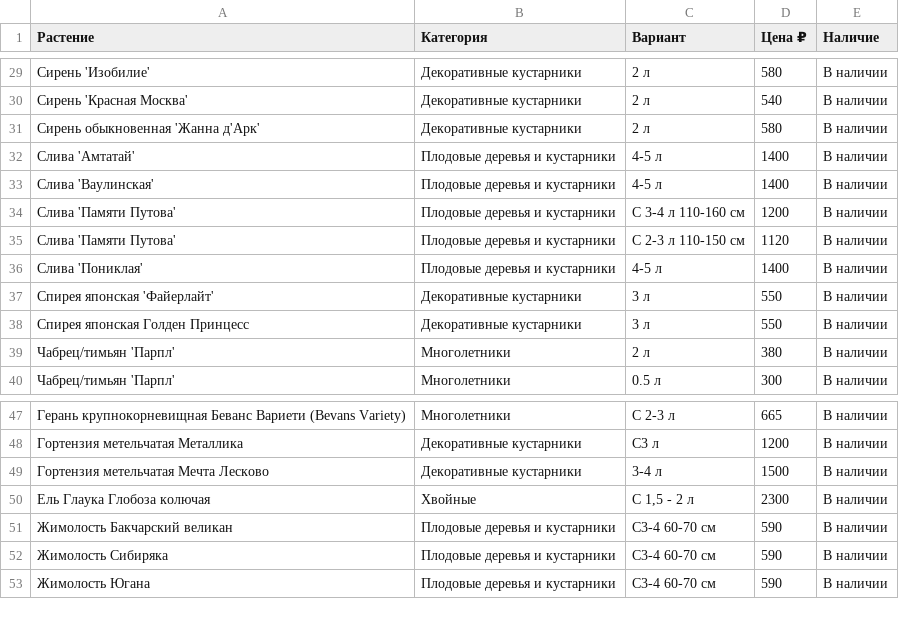
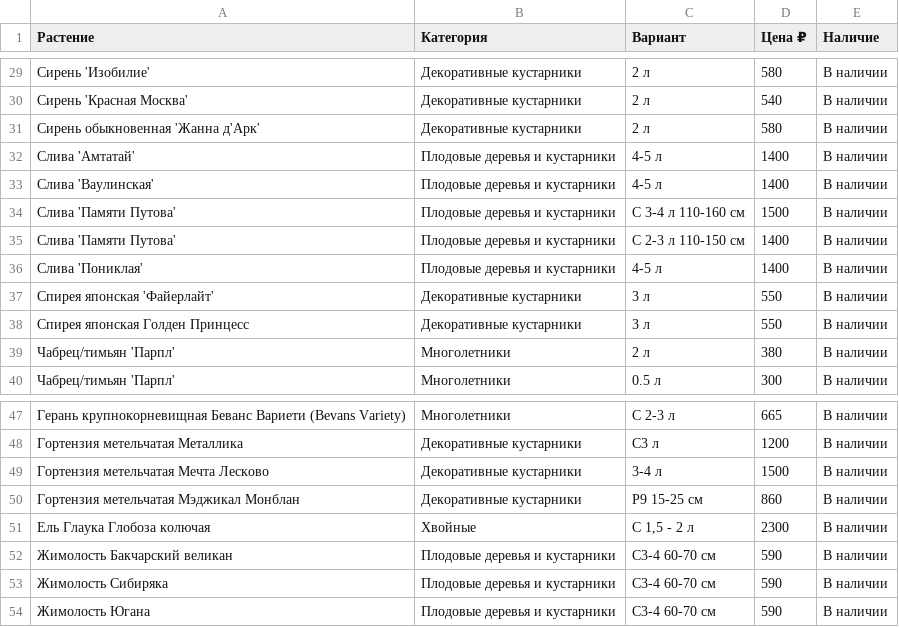
Before and after one commit to i-romanoff/chudni-sad, a CSV file: data/price.csv, drawn as a sheet; only a part is shown, gaps mark what is left out.

```diff
--- a/data/price.csv
+++ b/data/price.csv
@@ -33,4 +33,4 @@
 Слива 'Ваулинская';Плодовые деревья и кустарники;4-5 л;1400;В наличии
-Слива 'Памяти Путова';Плодовые деревья и кустарники;С 3-4 л 110-160 см;1200;В наличии
-Слива 'Памяти Путова';Плодовые деревья и кустарники;С 2-3 л 110-150 см;1120;В наличии
+Слива 'Памяти Путова';Плодовые деревья и кустарники;С 3-4 л 110-160 см;1500;В наличии
+Слива 'Памяти Путова';Плодовые деревья и кустарники;С 2-3 л 110-150 см;1400;В наличии
 Слива 'Пониклая';Плодовые деревья и кустарники;4-5 л;1400;В наличии
@@ -49,2 +49,3 @@
 Гортензия метельчатая Мечта Лесково;Декоративные кустарники;3-4 л;1500;В наличии
+Гортензия метельчатая Мэджикал Монблан;Декоративные кустарники;Р9 15-25 см;860;В наличии
 Ель Глаука Глобоза колючая;Хвойные;С 1,5 - 2 л;2300;В наличии
```
Also changed, not shown: 6 other files.
